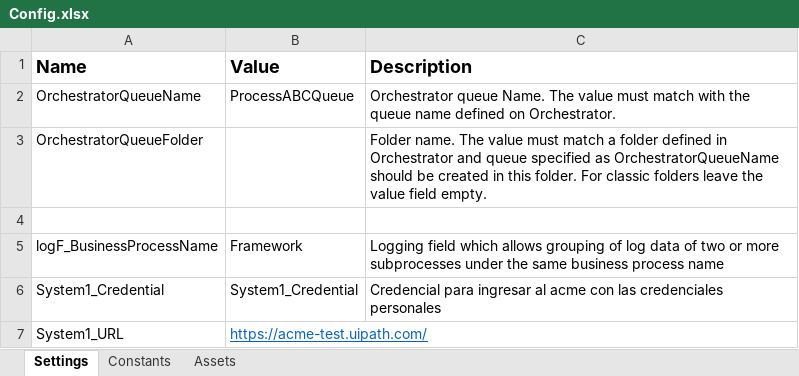
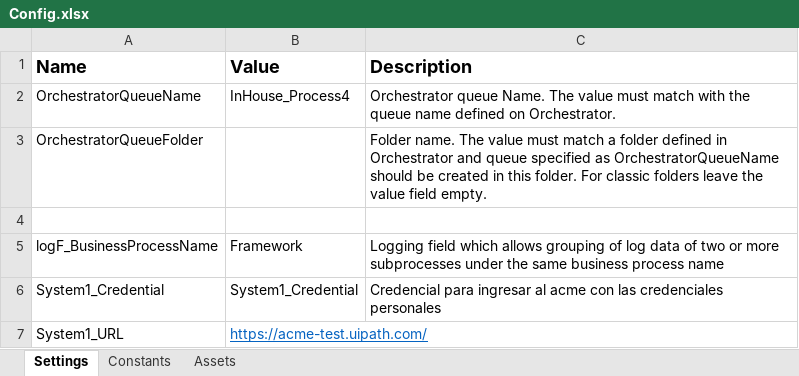
Before and after one commit to manuelsofttek/generate_yearly_report, an Excel workbook: Dispatcher/Dispatcher/Data/Config.xlsx, sheet Settings, drawn as a sheet; values as stored, in another font and other column widths than the file's, no borders; the diff names each change by its address in the sheet, - before the commit and + after, or states it on an @@ line.

Commit message:
bot de dispatcher realizado

```diff
--- a/Dispatcher/Dispatcher/Data/Config.xlsx (sheet Settings)
+++ b/Dispatcher/Dispatcher/Data/Config.xlsx (sheet Settings)
-B2 (Value): ProcessABCQueue
+B2 (Value): InHouse_Process4
```
Also changed, not shown: sheet Constants, 14 other files.
